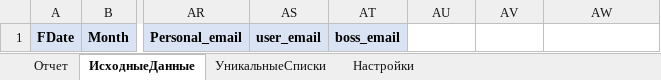
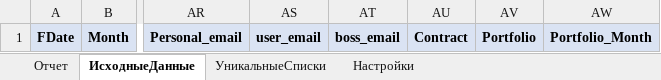
Before and after one commit to DIVIGL1/DES.LM.Reports, an Excel workbook: Reports/Отчет - ПМ-Проект-ПодТип.xlsx, sheet ИсходныеДанные, drawn as a sheet; only a part is shown, gaps mark what is left out; values as stored, in another font and other column widths than the file's, no borders; the diff names each change by its address in the sheet, - before the commit and + after, or states it on an @@ line.

```diff
--- a/Reports/Отчет - ПМ-Проект-ПодТип.xlsx (sheet ИсходныеДанные)
+++ b/Reports/Отчет - ПМ-Проект-ПодТип.xlsx (sheet ИсходныеДанные)
-AU1: (empty)
+AU1: Contract
-AU1:AW1 fill: none
+AU1:AW1 fill: #DAE3F3
-AV1: (empty)
+AV1: Portfolio
-AW1: (empty)
+AW1: Portfolio_Month
```
Also changed, not shown: sheet Настройки, sheet Отчет, Reports/Отчет - ПодТипыПроектов.xlsx, Reports/Отчет - ПодТипыПроектовФАКТДиаграмма.xlsx, 9 other files.
